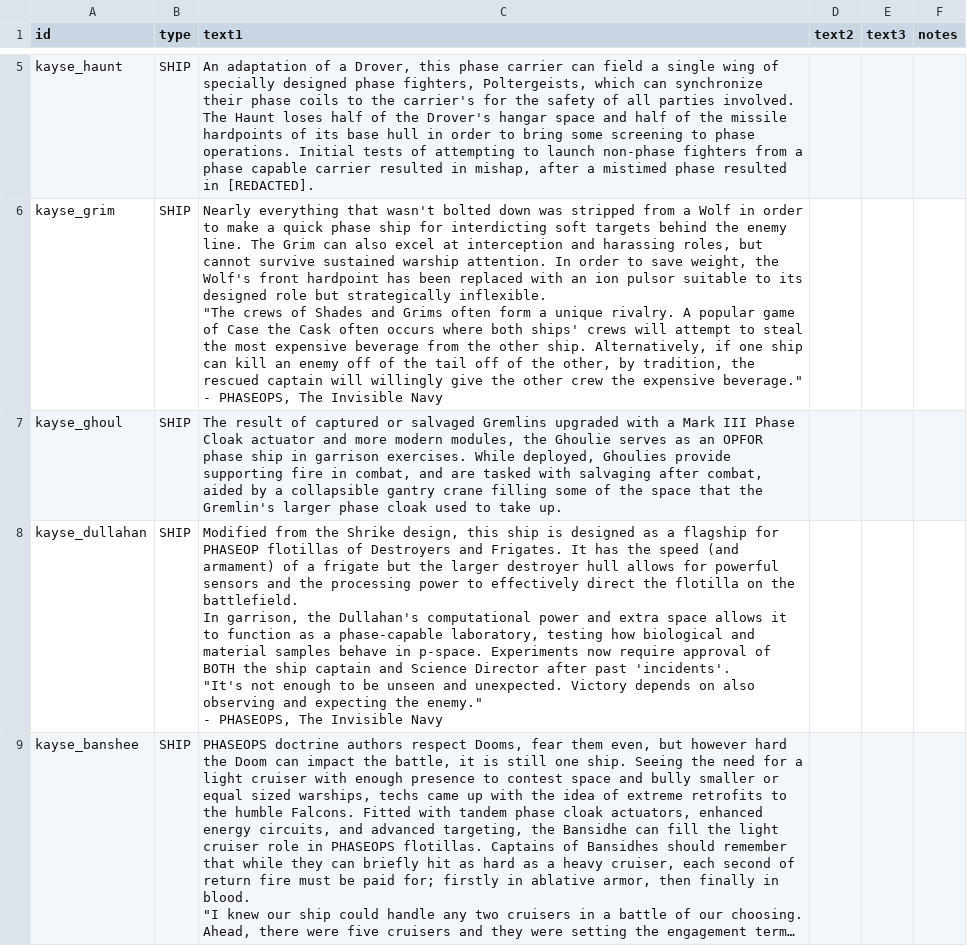
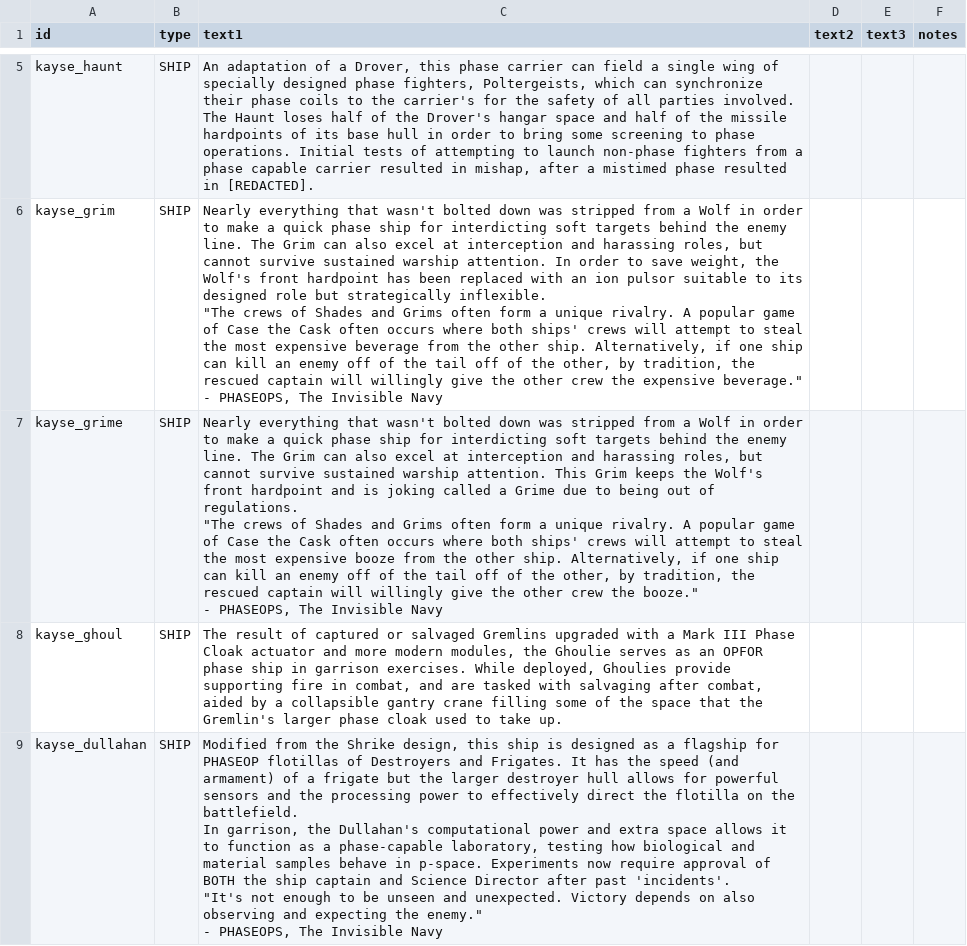
Before and after one commit to Kyaace/NoSuchOrg_PhaseShips, a CSV file: Kayse Phase Ships/data/strings/descriptions.csv, drawn as a sheet; only a part is shown, gaps mark what is left out; the shorter side is filled out with more unchanged rows; long unchanged cells end in …; ↵ is a line break in a cell; the diff names each change by its address in the sheet, - before the commit and + after, or states it on an @@ line.

Commit message:
Updating to .96a-RC10
Adding Grime, tweaking phase ships to have slightly more armor in line with vanilla.

```diff
--- a/Kayse Phase Ships/data/strings/descriptions.csv
+++ b/Kayse Phase Ships/data/strings/descriptions.csv
+row 7: kayse_grime | SHIP | Nearly everything that wasn't bolted down was stripped from a Wolf in order to make a quick phase ship for interdicting soft targets behind the enemy line. The Grim can also excel at interception and harassing roles, but cannot survive sustained warship attention. This Grim keeps the Wolf's front hardpoint and is joking called a Grime due to being out of regulations. ↵ "The crews of Shades and Grims often form a unique rivalry. A popular game of Case the Cask often occurs where both ships' crews will attempt to steal the most expensive booze from the other ship. Alternatively, if one ship can kill an enemy off of the tail off of the other, by tradition, the rescued captain will willingly give the other crew the booze." ↵ - PHASEOPS, The Invisible Navy
```
Also changed, not shown: Kayse Phase Ships/data/hulls/ship_data.csv, 14 other files.
